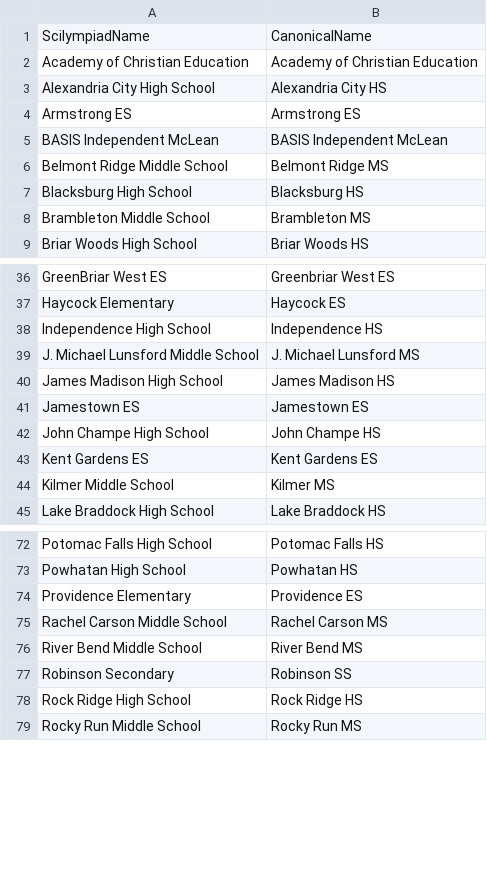
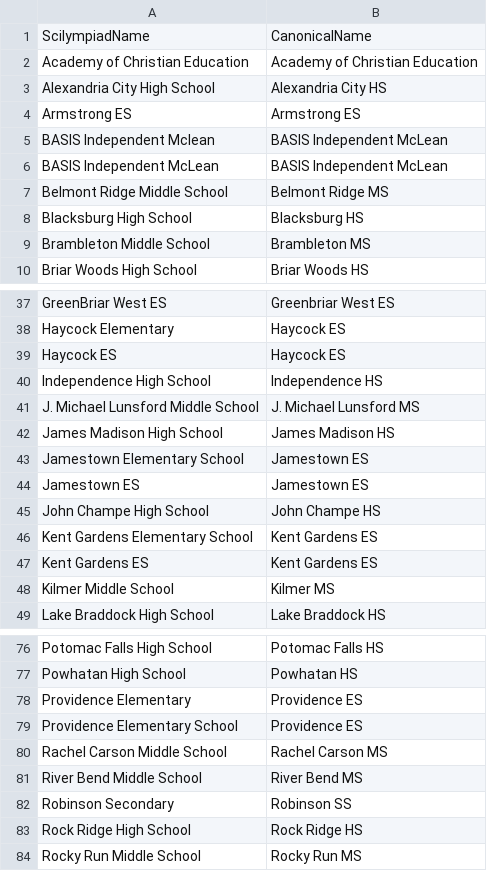
Before and after one commit to IanEmmons/VasoRosterCruncher, a CSV file: src/main/resources/school-names.csv, drawn as a sheet; only a part is shown, gaps mark what is left out.

```diff
--- a/src/main/resources/school-names.csv
+++ b/src/main/resources/school-names.csv
@@ -4,2 +4,3 @@ Alexandria City High School,Alexandria City HS
 Armstrong ES,Armstrong ES
+BASIS Independent Mclean,BASIS Independent McLean
 BASIS Independent McLean,BASIS Independent McLean
@@ -37,2 +38,3 @@ GreenBriar West ES,Greenbriar West ES
 Haycock Elementary,Haycock ES
+Haycock ES,Haycock ES
 Independence High School,Independence HS
@@ -40,4 +42,6 @@ J. Michael Lunsford Middle School,J. Michael Lunsford MS
 James Madison High School,James Madison HS
+Jamestown Elementary School,Jamestown ES
 Jamestown ES,Jamestown ES
 John Champe High School,John Champe HS
+Kent Gardens Elementary School,Kent Gardens ES
 Kent Gardens ES,Kent Gardens ES
@@ -74,2 +78,3 @@ Powhatan High School,Powhatan HS
 Providence Elementary,Providence ES
+Providence Elementary School,Providence ES
 Rachel Carson Middle School,Rachel Carson MS
```
Also changed, not shown: 3 other files.
